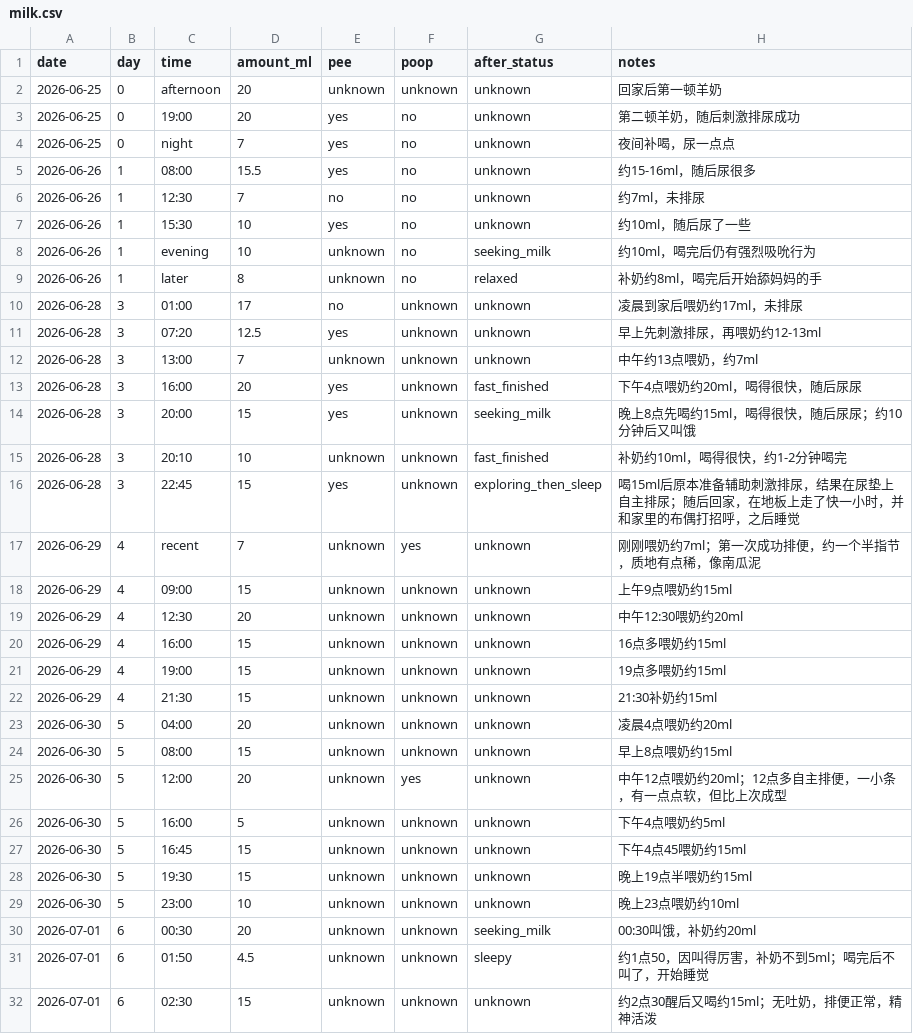
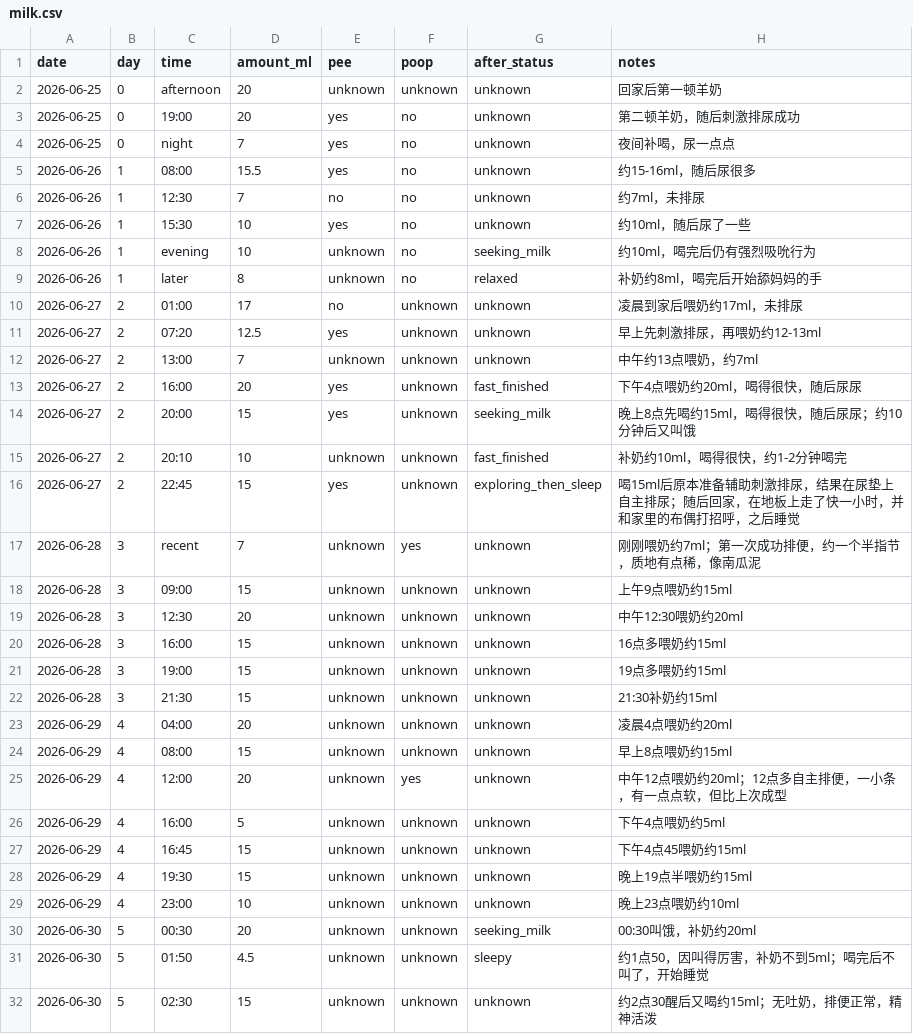
Before and after one commit to 1996tyfeng/MaShiYi, a CSV file: data/milk.csv, drawn as a sheet.

Commit message:
data(milk): merge day 1 and shift later records

```diff
--- a/data/milk.csv
+++ b/data/milk.csv
@@ -9,24 +9,24 @@ date,day,time,amount_ml,pee,poop,after_status,notes
 2026-06-26,1,later,8,unknown,no,relaxed,"补奶约8ml，喝完后开始舔妈妈的手"
-2026-06-28,3,01:00,17,no,unknown,unknown,"凌晨到家后喂奶约17ml，未排尿"
-2026-06-28,3,07:20,12.5,yes,unknown,unknown,"早上先刺激排尿，再喂奶约12-13ml"
-2026-06-28,3,13:00,7,unknown,unknown,unknown,"中午约13点喂奶，约7ml"
-2026-06-28,3,16:00,20,yes,unknown,fast_finished,"下午4点喂奶约20ml，喝得很快，随后尿尿"
-2026-06-28,3,20:00,15,yes,unknown,seeking_milk,"晚上8点先喝约15ml，喝得很快，随后尿尿；约10分钟后又叫饿"
-2026-06-28,3,20:10,10,unknown,unknown,fast_finished,"补奶约10ml，喝得很快，约1-2分钟喝完"
-2026-06-28,3,22:45,15,yes,unknown,exploring_then_sleep,"喝15ml后原本准备辅助刺激排尿，结果在尿垫上自主排尿；随后回家，在地板上走了快一小时，并和家里的布偶打招呼，之后睡觉"
-2026-06-29,4,recent,7,unknown,yes,unknown,"刚刚喂奶约7ml；第一次成功排便，约一个半指节，质地有点稀，像南瓜泥"
-2026-06-29,4,09:00,15,unknown,unknown,unknown,"上午9点喂奶约15ml"
-2026-06-29,4,12:30,20,unknown,unknown,unknown,"中午12:30喂奶约20ml"
-2026-06-29,4,16:00,15,unknown,unknown,unknown,"16点多喂奶约15ml"
-2026-06-29,4,19:00,15,unknown,unknown,unknown,"19点多喂奶约15ml"
-2026-06-29,4,21:30,15,unknown,unknown,unknown,"21:30补奶约15ml"
-2026-06-30,5,04:00,20,unknown,unknown,unknown,"凌晨4点喂奶约20ml"
-2026-06-30,5,08:00,15,unknown,unknown,unknown,"早上8点喂奶约15ml"
-2026-06-30,5,12:00,20,unknown,yes,unknown,"中午12点喂奶约20ml；12点多自主排便，一小条，有一点点软，但比上次成型"
-2026-06-30,5,16:00,5,unknown,unknown,unknown,"下午4点喂奶约5ml"
-2026-06-30,5,16:45,15,unknown,unknown,unknown,"下午4点45喂奶约15ml"
-2026-06-30,5,19:30,15,unknown,unknown,unknown,"晚上19点半喂奶约15ml"
-2026-06-30,5,23:00,10,unknown,unknown,unknown,"晚上23点喂奶约10ml"
-2026-07-01,6,00:30,20,unknown,unknown,seeking_milk,"00:30叫饿，补奶约20ml"
-2026-07-01,6,01:50,4.5,unknown,unknown,sleepy,"约1点50，因叫得厉害，补奶不到5ml；喝完后不叫了，开始睡觉"
-2026-07-01,6,02:30,15,unknown,unknown,unknown,"约2点30醒后又喝约15ml；无吐奶，排便正常，精神活泼"
+2026-06-27,2,01:00,17,no,unknown,unknown,"凌晨到家后喂奶约17ml，未排尿"
+2026-06-27,2,07:20,12.5,yes,unknown,unknown,"早上先刺激排尿，再喂奶约12-13ml"
+2026-06-27,2,13:00,7,unknown,unknown,unknown,"中午约13点喂奶，约7ml"
+2026-06-27,2,16:00,20,yes,unknown,fast_finished,"下午4点喂奶约20ml，喝得很快，随后尿尿"
+2026-06-27,2,20:00,15,yes,unknown,seeking_milk,"晚上8点先喝约15ml，喝得很快，随后尿尿；约10分钟后又叫饿"
+2026-06-27,2,20:10,10,unknown,unknown,fast_finished,"补奶约10ml，喝得很快，约1-2分钟喝完"
+2026-06-27,2,22:45,15,yes,unknown,exploring_then_sleep,"喝15ml后原本准备辅助刺激排尿，结果在尿垫上自主排尿；随后回家，在地板上走了快一小时，并和家里的布偶打招呼，之后睡觉"
+2026-06-28,3,recent,7,unknown,yes,unknown,"刚刚喂奶约7ml；第一次成功排便，约一个半指节，质地有点稀，像南瓜泥"
+2026-06-28,3,09:00,15,unknown,unknown,unknown,"上午9点喂奶约15ml"
+2026-06-28,3,12:30,20,unknown,unknown,unknown,"中午12:30喂奶约20ml"
+2026-06-28,3,16:00,15,unknown,unknown,unknown,"16点多喂奶约15ml"
+2026-06-28,3,19:00,15,unknown,unknown,unknown,"19点多喂奶约15ml"
+2026-06-28,3,21:30,15,unknown,unknown,unknown,"21:30补奶约15ml"
+2026-06-29,4,04:00,20,unknown,unknown,unknown,"凌晨4点喂奶约20ml"
+2026-06-29,4,08:00,15,unknown,unknown,unknown,"早上8点喂奶约15ml"
+2026-06-29,4,12:00,20,unknown,yes,unknown,"中午12点喂奶约20ml；12点多自主排便，一小条，有一点点软，但比上次成型"
+2026-06-29,4,16:00,5,unknown,unknown,unknown,"下午4点喂奶约5ml"
+2026-06-29,4,16:45,15,unknown,unknown,unknown,"下午4点45喂奶约15ml"
+2026-06-29,4,19:30,15,unknown,unknown,unknown,"晚上19点半喂奶约15ml"
+2026-06-29,4,23:00,10,unknown,unknown,unknown,"晚上23点喂奶约10ml"
+2026-06-30,5,00:30,20,unknown,unknown,seeking_milk,"00:30叫饿，补奶约20ml"
+2026-06-30,5,01:50,4.5,unknown,unknown,sleepy,"约1点50，因叫得厉害，补奶不到5ml；喝完后不叫了，开始睡觉"
+2026-06-30,5,02:30,15,unknown,unknown,unknown,"约2点30醒后又喝约15ml；无吐奶，排便正常，精神活泼"
```
